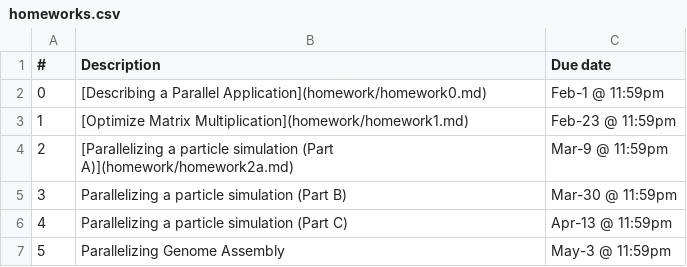
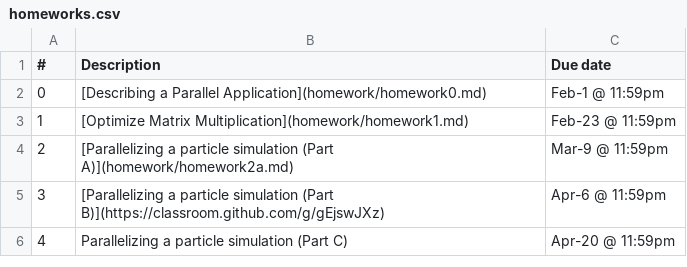
Before and after one commit to mason-sp19-csi-702-003/course-materials, a CSV file: data/homeworks.csv, drawn as a sheet.

Commit message:
Add link to Homework 2, Part B on GitHub Classroom

```diff
--- a/data/homeworks.csv
+++ b/data/homeworks.csv
@@ -4,4 +4,3 @@
 2,"[Parallelizing a particle simulation (Part A)](homework/homework2a.md)","Mar-9 @ 11:59pm"
-3,"Parallelizing a particle simulation (Part B)","Mar-30 @ 11:59pm"
-4,"Parallelizing a particle simulation (Part C)","Apr-13 @ 11:59pm"
-5,"Parallelizing Genome Assembly","May-3 @ 11:59pm"
+3,"[Parallelizing a particle simulation (Part B)](https://classroom.github.com/g/gEjswJXz)","Apr-6 @ 11:59pm"
+4,"Parallelizing a particle simulation (Part C)","Apr-20 @ 11:59pm"
```
Also changed, not shown: 1 other file.
